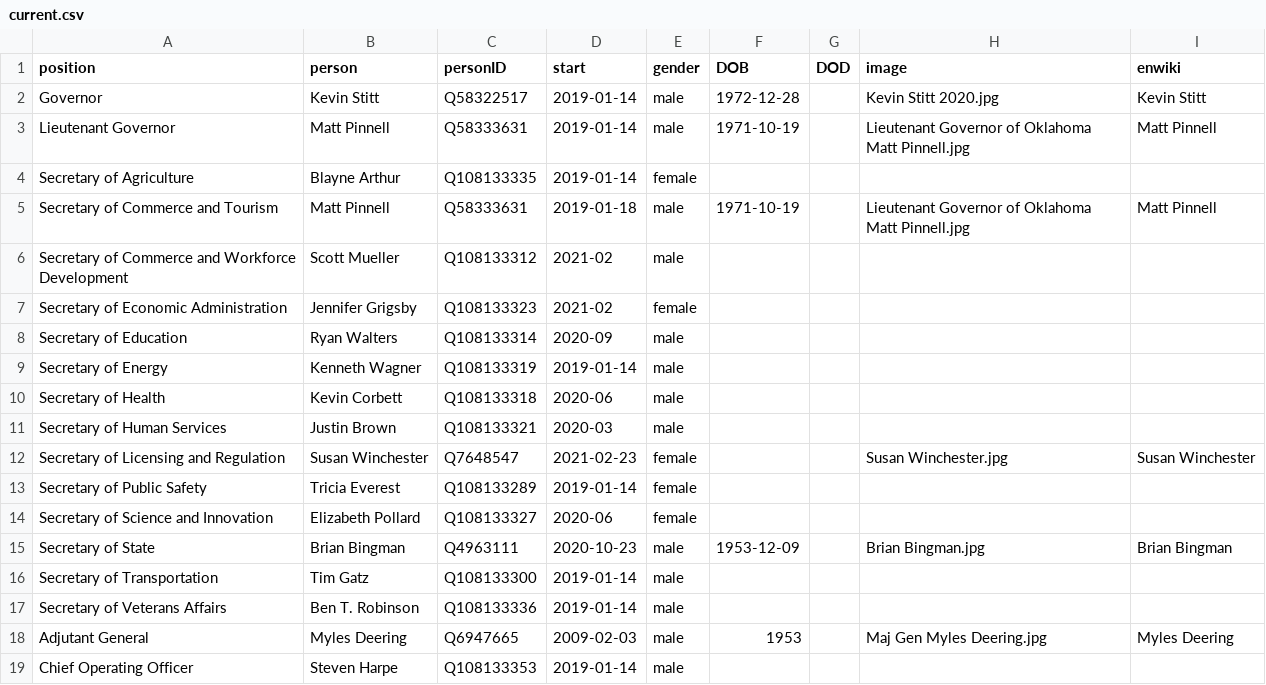
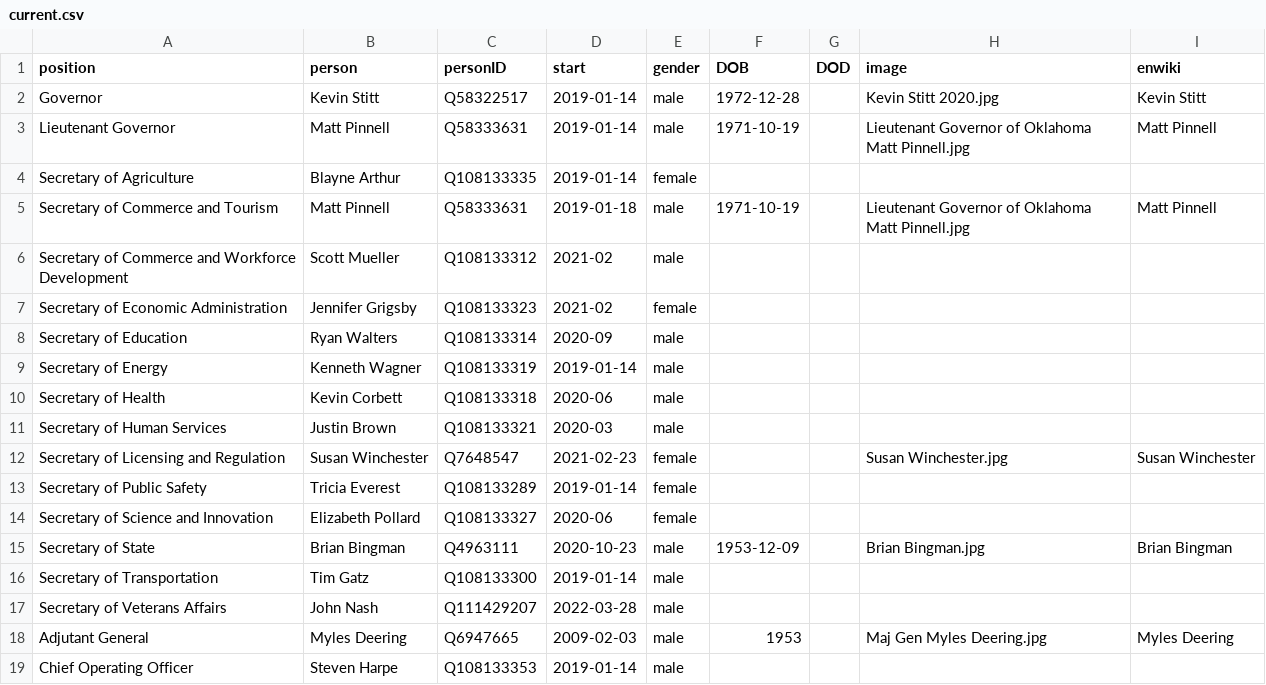
Before and after one commit to every-politician-scrapers/oklahoma-cabinet, a CSV file: html/current.csv, drawn as a sheet.

```diff
--- a/html/current.csv
+++ b/html/current.csv
@@ -16,3 +16,3 @@ Secretary of State,Brian Bingman,Q4963111,2020-10-23,male,1953-12-09,,Brian Bing
 Secretary of Transportation,Tim Gatz,Q108133300,2019-01-14,male,,,,
-Secretary of Veterans Affairs,Ben T. Robinson,Q108133336,2019-01-14,male,,,,
+Secretary of Veterans Affairs,John Nash,Q111429207,2022-03-28,male,,,,
 Adjutant General,Myles Deering,Q6947665,2009-02-03,male,1953,,Maj Gen Myles Deering.jpg,Myles Deering
```
Also changed, not shown: html/holders21.csv, 1 other file.
